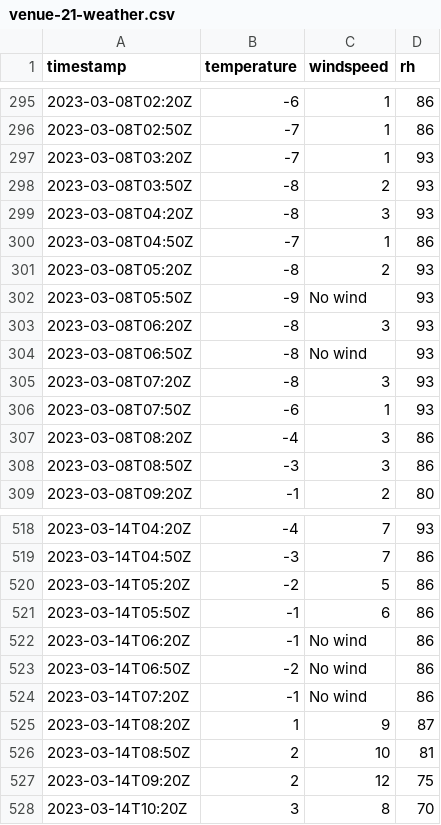
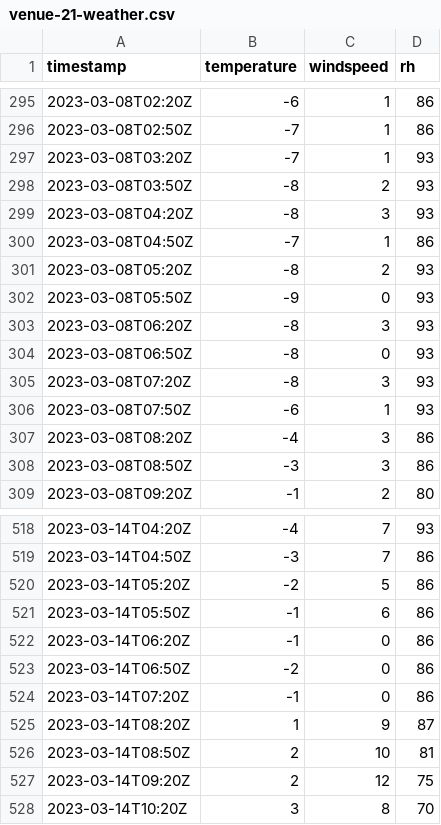
Before and after one commit to JeanCarletta/HeatHack-Extras, a CSV file: venue-21/venue-21-weather.csv, drawn as a sheet; only a part is shown, gaps mark what is left out.

Commit message:
clean up bad values/stop debugging print

```diff
--- a/venue-21/venue-21-weather.csv
+++ b/venue-21/venue-21-weather.csv
@@ -301,5 +301,5 @@ timestamp,temperature,windspeed,rh
 2023-03-08T05:20Z,-8,2,93
-2023-03-08T05:50Z,-9,No wind,93
+2023-03-08T05:50Z,-9,0,93
 2023-03-08T06:20Z,-8,3,93
-2023-03-08T06:50Z,-8,No wind,93
+2023-03-08T06:50Z,-8,0,93
 2023-03-08T07:20Z,-8,3,93
@@ -521,5 +521,5 @@ timestamp,temperature,windspeed,rh
 2023-03-14T05:50Z,-1,6,86
-2023-03-14T06:20Z,-1,No wind,86
-2023-03-14T06:50Z,-2,No wind,86
-2023-03-14T07:20Z,-1,No wind,86
+2023-03-14T06:20Z,-1,0,86
+2023-03-14T06:50Z,-2,0,86
+2023-03-14T07:20Z,-1,0,86
 2023-03-14T08:20Z,1,9,87
```
Also changed, not shown: 1 other file.
